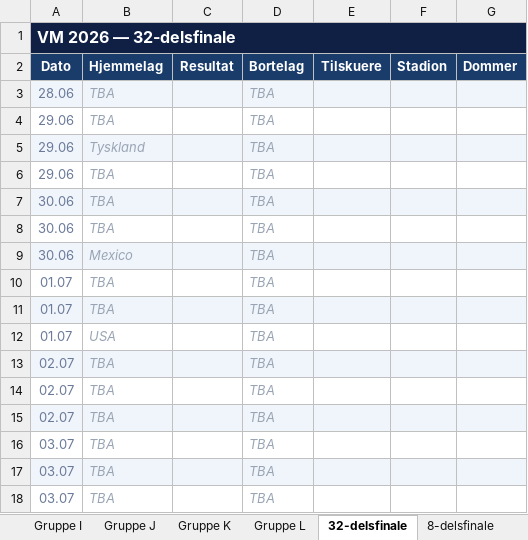
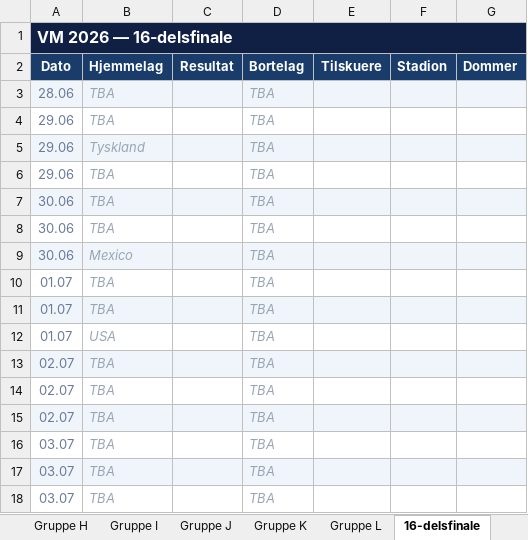
Before and after one commit to cathrinei/vm2026-statistikk, an Excel workbook: VM2026_avansert_gruppetabeller_og_sluttspill.xlsx, sheet 16-delsfinale, drawn as a sheet; values as stored, in another font and other column widths than the file's, no borders; the diff names each change by its address in the sheet, - before the commit and + after, or states it on an @@ line.

```diff
--- a/VM2026_avansert_gruppetabeller_og_sluttspill.xlsx (sheet 16-delsfinale)
+++ b/VM2026_avansert_gruppetabeller_og_sluttspill.xlsx (sheet 16-delsfinale)
-sheet tab: 32-delsfinale
+sheet tab: 16-delsfinale
-A1 (Dato): VM 2026 — 32-delsfinale
+A1 (Dato): VM 2026 — 16-delsfinale
```
Also changed, not shown: charts or pictures, 1 other file.
